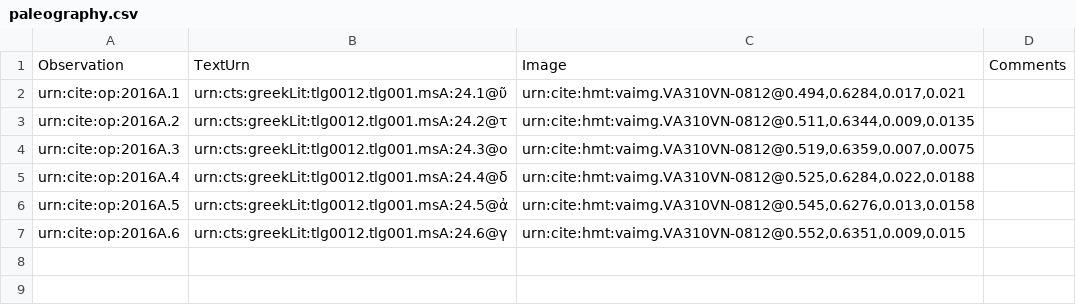
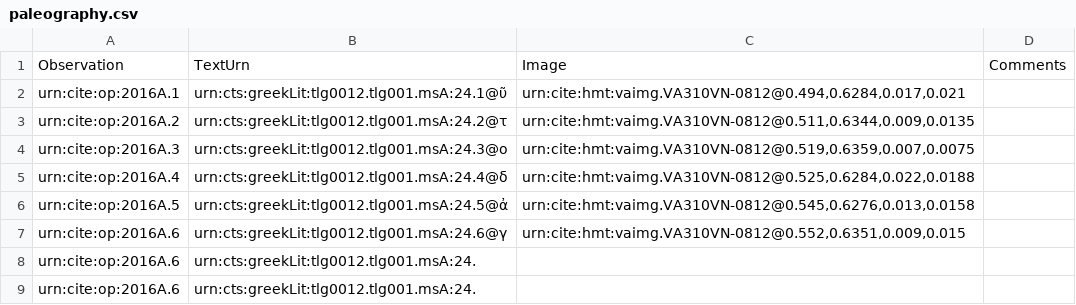
Before and after one commit to hmteditors/il24-A, a CSV file: collections/paleography.csv, drawn as a sheet; the diff names each change by its address in the sheet, - before the commit and + after, or states it on an @@ line.

Commit message:
Update paleography.csv

```diff
--- a/collections/paleography.csv
+++ b/collections/paleography.csv
+row 8: urn:cite:op:2016A.6 | urn:cts:greekLit:tlg0012.tlg001.msA:24.
+row 9: urn:cite:op:2016A.6 | urn:cts:greekLit:tlg0012.tlg001.msA:24.
```
